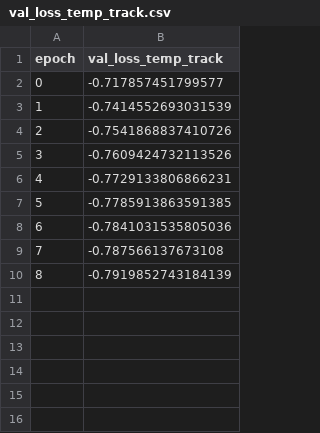
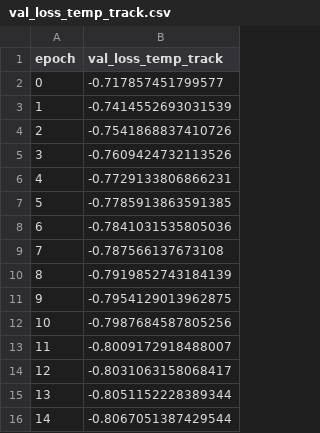
Before and after one commit to LUP-LuftbildUmweltPlanung/GFM_aerial, a CSV file: GFM-main/output/gfmaerial_pretrain_gfm_teacher/gfm_aerial_gfm_teacher/stats_gfm_grad_acc/val_loss_temp_track.csv, drawn as a sheet; the diff names each change by its address in the sheet, - before the commit and + after, or states it on an @@ line.

Commit message:
update stats monitoring epoch 14/100

```diff
--- a/GFM-main/output/gfmaerial_pretrain_gfm_teacher/gfm_aerial_gfm_teacher/stats_gfm_grad_acc/val_loss_temp_track.csv
+++ b/GFM-main/output/gfmaerial_pretrain_gfm_teacher/gfm_aerial_gfm_teacher/stats_gfm_grad_acc/val_loss_temp_track.csv
+row 11: 9 | -0.7954129013962875
+row 12: 10 | -0.7987684587805256
+row 13: 11 | -0.8009172918488007
+row 14: 12 | -0.8031063158068417
+row 15: 13 | -0.8051152228389344
+row 16: 14 | -0.8067051387429544
```
Also changed, not shown: GFM-main/output/gfmaerial_pretrain_gfm_teacher/gfm_aerial_gfm_teacher/stats_gfm_grad_acc/train_loss_track.csv, GFM-main/output/gfmaerial_pretrain_gfm_teacher/gfm_aerial_gfm_teacher/stats_gfm_grad_acc/val_loss_avg_track.csv, 7 other files.
